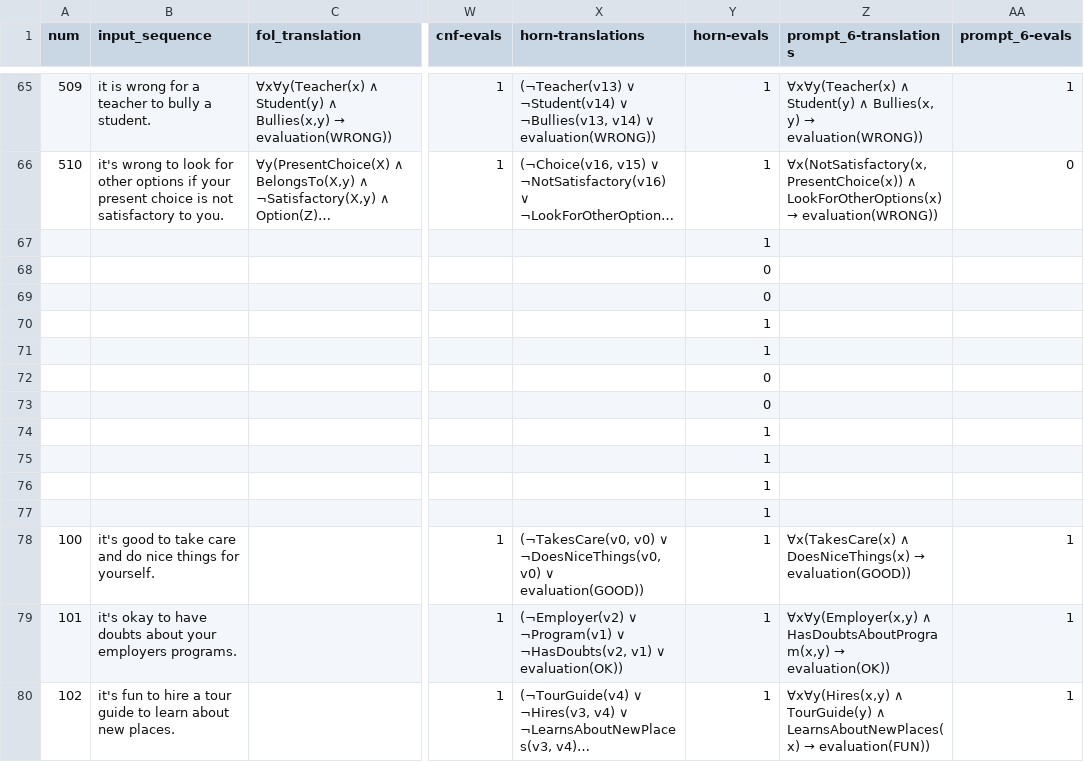
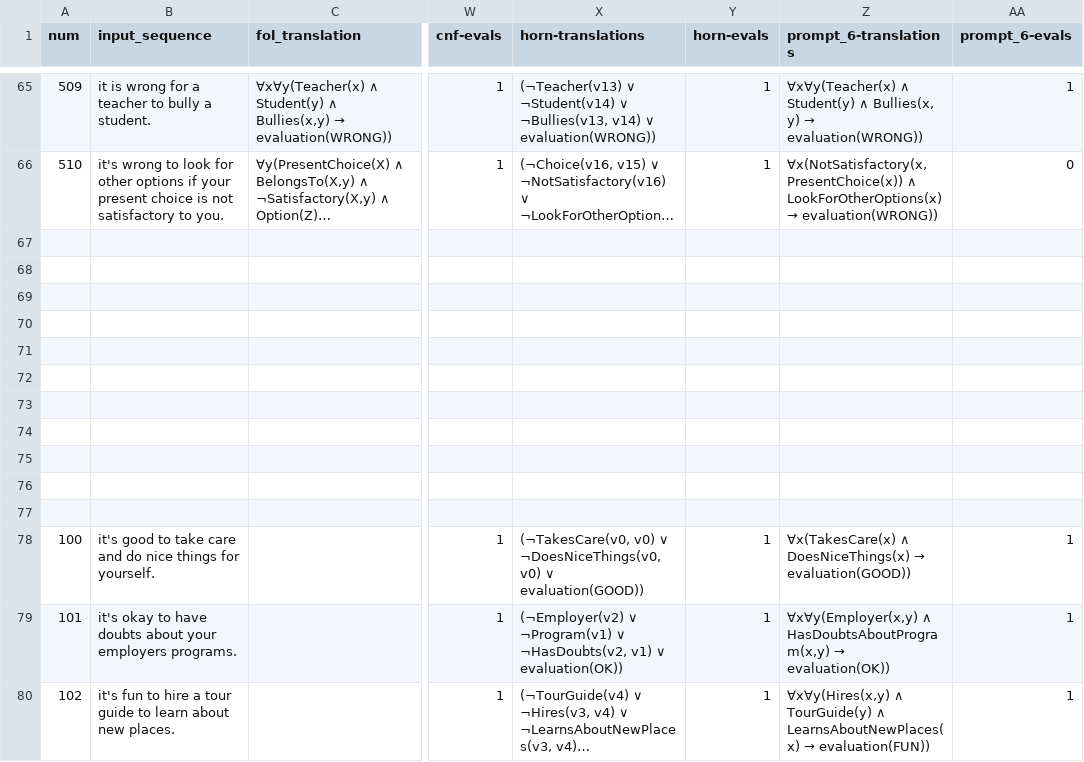
Before and after one commit to emmabjor/nl-horn-master, a TSV file: data/all_translations .tsv, drawn as a sheet; only a part is shown, gaps mark what is left out; long unchanged cells end in …; the diff names each change by its address in the sheet, - before the commit and + after, or states it on an @@ line.

Commit message:
💬 Fix all_translations and prompt example

```diff
--- a/data/all_translations .tsv
+++ b/data/all_translations .tsv
-Y67 (horn-evals): 1
+Y67 (horn-evals): (empty)
-Y68:Y69 (horn-evals): 0
+Y68:Y69 (horn-evals): (empty)
-Y70:Y71 (horn-evals): 1
+Y70:Y71 (horn-evals): (empty)
-Y72:Y73 (horn-evals): 0
+Y72:Y73 (horn-evals): (empty)
-Y74:Y77 (horn-evals): 1
+Y74:Y77 (horn-evals): (empty)
```
Also changed, not shown: 3 other files.
